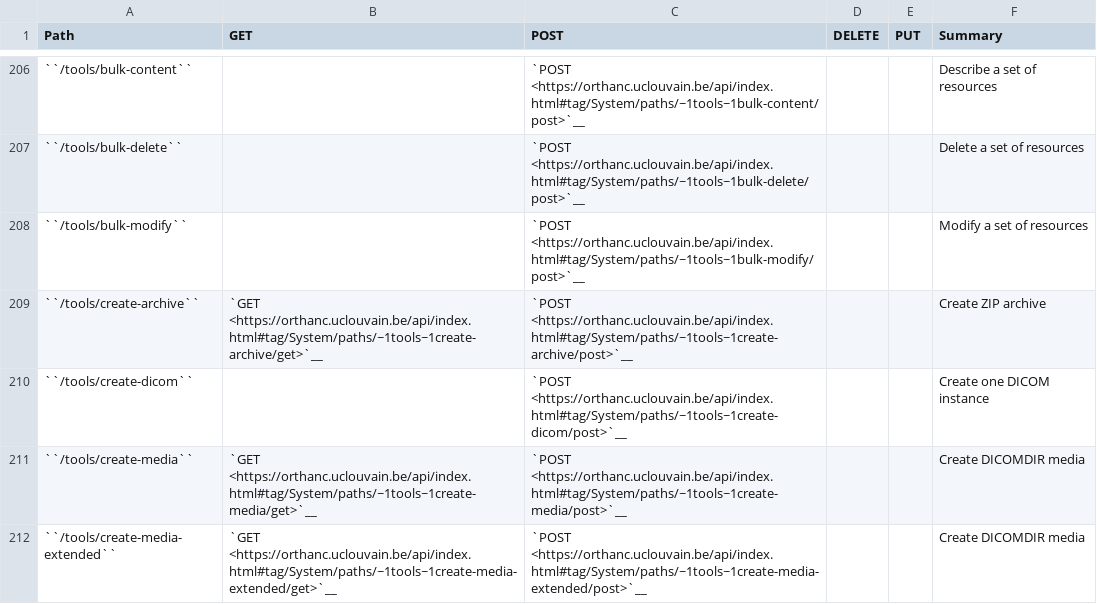
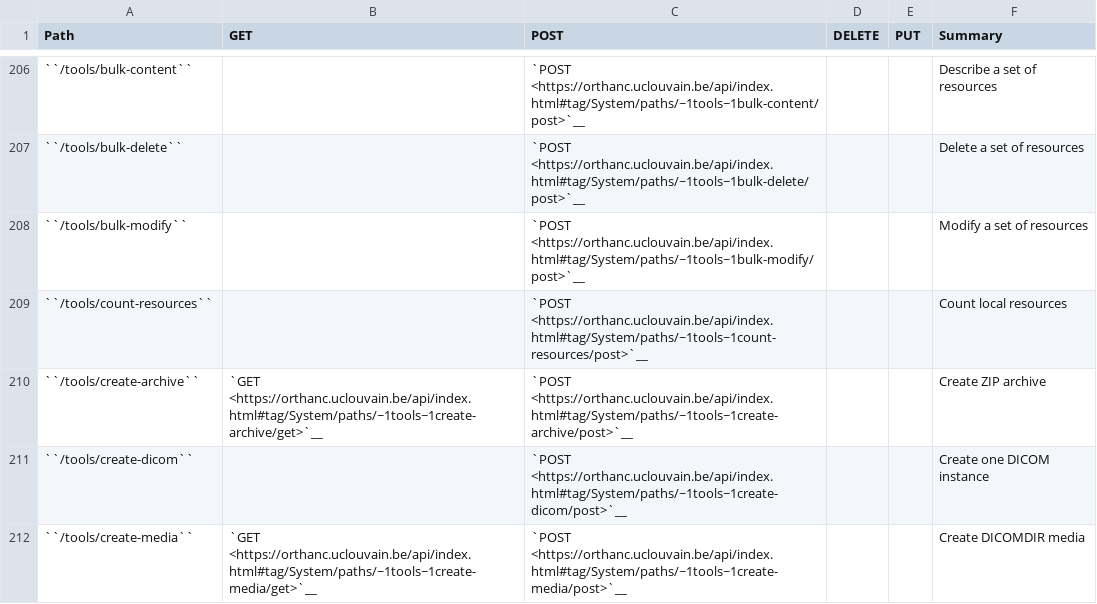
Before and after one commit to orthanc-mirrors/orthanc-book, a CSV file: Sphinx/source/users/rest-cheatsheet.csv, drawn as a sheet; only a part is shown, gaps mark what is left out; the shorter side is filled out with more unchanged rows; the diff names each change by its address in the sheet, - before the commit and + after, or states it on an @@ line.

Commit message:
Orthanc 1.12.5

```diff
--- a/Sphinx/source/users/rest-cheatsheet.csv
+++ b/Sphinx/source/users/rest-cheatsheet.csv
+row 209: ``/tools/count-resources`` |  | `POST <https://orthanc.uclouvain.be/api/index.html#tag/System/paths/~1tools~1count-resources/post>`__ |  |  | Count local resources
```
Also changed, not shown: 16 other files.
